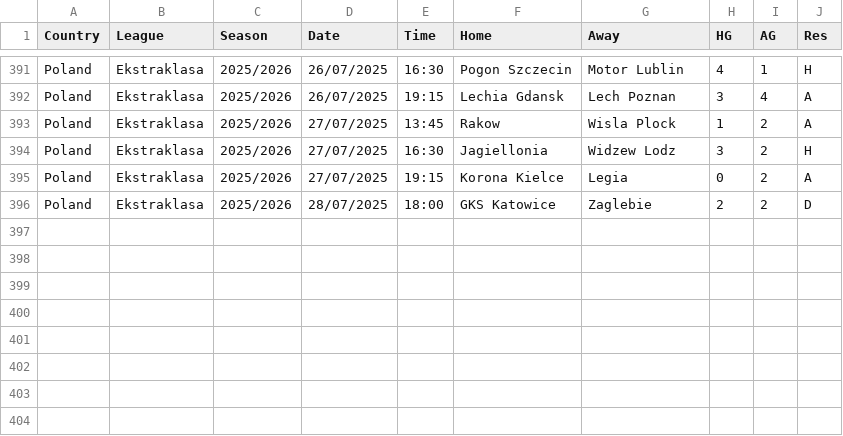
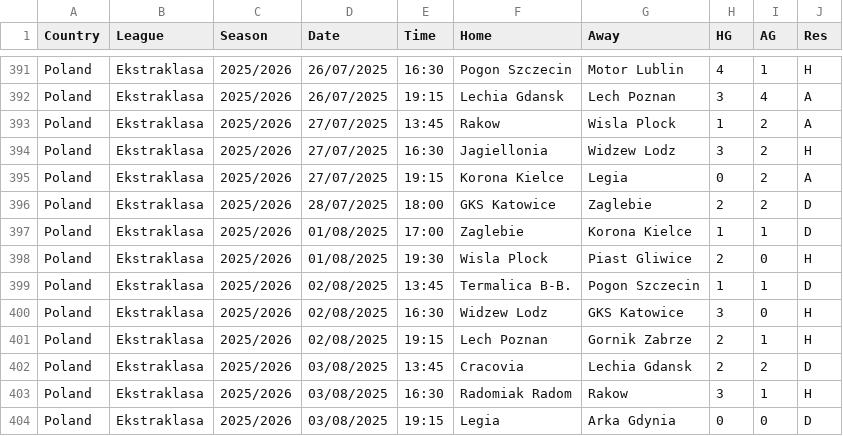
Before and after one commit to TheBettingEngineer/OFF_season, a CSV file: data/POL.csv, drawn as a sheet; only a part is shown, gaps mark what is left out; the diff names each change by its address in the sheet, - before the commit and + after, or states it on an @@ line.

```diff
--- a/data/POL.csv
+++ b/data/POL.csv
+row 397: Poland | Ekstraklasa | 2025/2026 | 01/08/2025 | 17:00 | Zaglebie | Korona Kielce | 1 | 1 | D
+row 398: Poland | Ekstraklasa | 2025/2026 | 01/08/2025 | 19:30 | Wisla Plock | Piast Gliwice | 2 | 0 | H
+row 399: Poland | Ekstraklasa | 2025/2026 | 02/08/2025 | 13:45 | Termalica B-B. | Pogon Szczecin | 1 | 1 | D
+row 400: Poland | Ekstraklasa | 2025/2026 | 02/08/2025 | 16:30 | Widzew Lodz | GKS Katowice | 3 | 0 | H
+row 401: Poland | Ekstraklasa | 2025/2026 | 02/08/2025 | 19:15 | Lech Poznan | Gornik Zabrze | 2 | 1 | H
+row 402: Poland | Ekstraklasa | 2025/2026 | 03/08/2025 | 13:45 | Cracovia | Lechia Gdansk | 2 | 2 | D
+row 403: Poland | Ekstraklasa | 2025/2026 | 03/08/2025 | 16:30 | Radomiak Radom | Rakow | 3 | 1 | H
+row 404: Poland | Ekstraklasa | 2025/2026 | 03/08/2025 | 19:15 | Legia | Arka Gdynia | 0 | 0 | D
```
Also changed, not shown: data/DNK.csv, data/FIN.csv, 3 other files.
